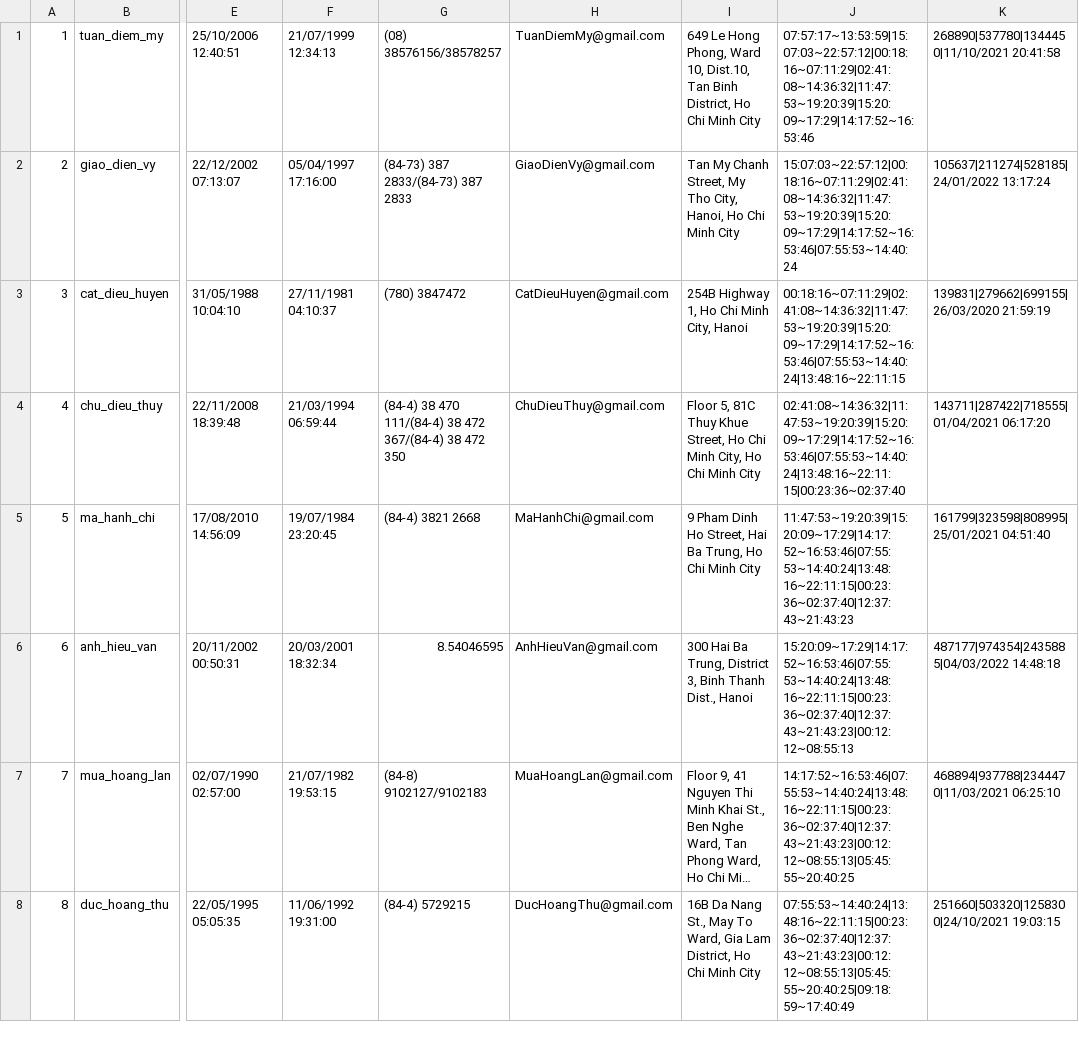
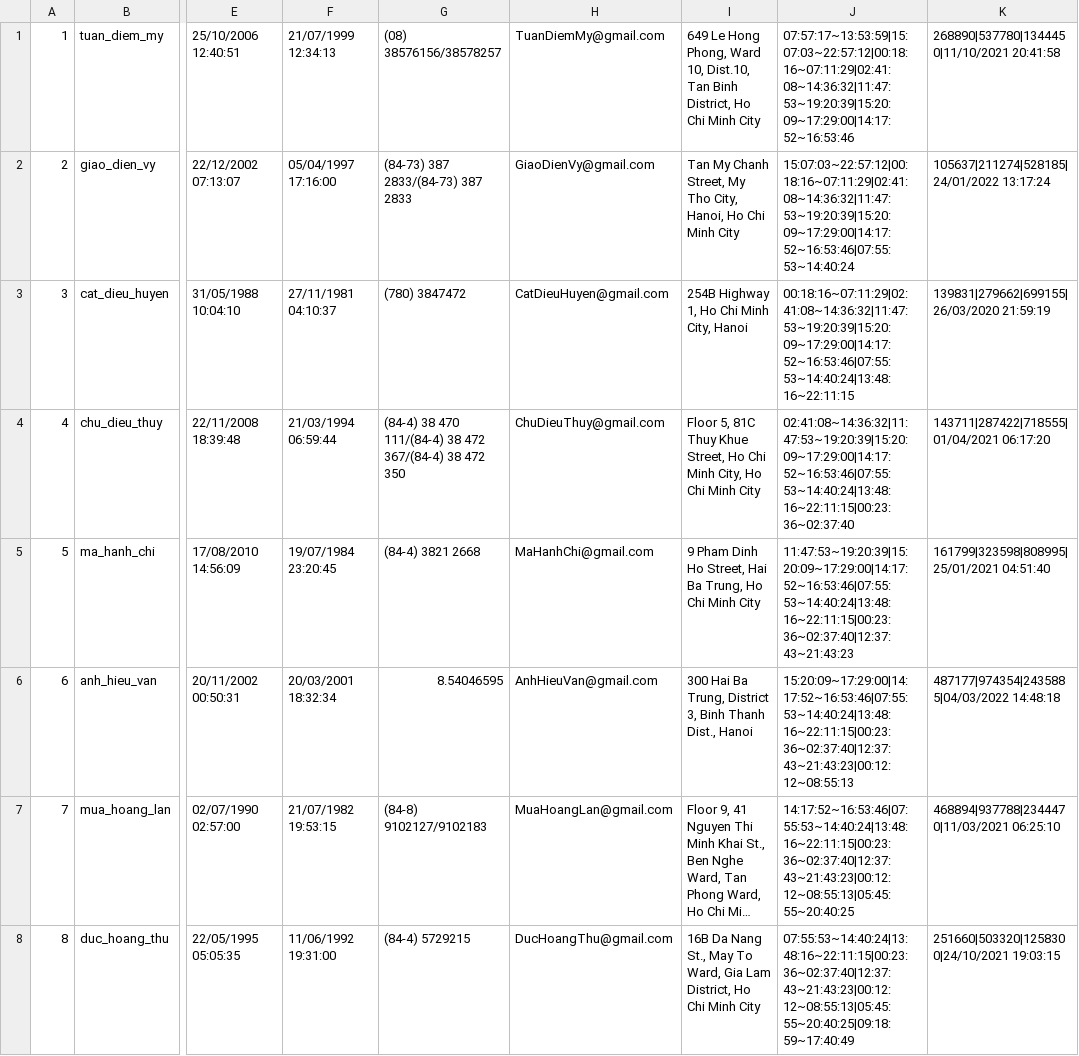
Before and after one commit to nguyenthanhhungdev/mini-library-manager, a CSV file: quanlythuvien/data/List_QuanLi_data.csv, drawn as a sheet; only a part is shown, gaps mark what is left out; long unchanged cells end in …; the diff names each change by its address in the sheet, - before the commit and + after, or states it on an @@ line.

```diff
--- a/quanlythuvien/data/List_QuanLi_data.csv
+++ b/quanlythuvien/data/List_QuanLi_data.csv
-J1: 07:57:17~13:53:59|15:07:03~22:57:12|00:18:16~07:11:29|02:41:08~14:36:32|11:47:53~19:20:39|15:20:09~17:29|14:17:52~16:53:46
+J1: 07:57:17~13:53:59|15:07:03~22:57:12|00:18:16~07:11:29|02:41:08~14:36:32|11:47:53~19:20:39|15:20:09~17:29:00|14:17:52~16:53:46
-J2: 15:07:03~22:57:12|00:18:16~07:11:29|02:41:08~14:36:32|11:47:53~19:20:39|15:20:09~17:29|14:17:52~16:53:46|07:55:53~14:40:24
+J2: 15:07:03~22:57:12|00:18:16~07:11:29|02:41:08~14:36:32|11:47:53~19:20:39|15:20:09~17:29:00|14:17:52~16:53:46|07:55:53~14:40:24
-J3: 00:18:16~07:11:29|02:41:08~14:36:32|11:47:53~19:20:39|15:20:09~17:29|14:17:52~16:53:46|07:55:53~14:40:24|13:48:16~22:11:15
+J3: 00:18:16~07:11:29|02:41:08~14:36:32|11:47:53~19:20:39|15:20:09~17:29:00|14:17:52~16:53:46|07:55:53~14:40:24|13:48:16~22:11:15
-J4: 02:41:08~14:36:32|11:47:53~19:20:39|15:20:09~17:29|14:17:52~16:53:46|07:55:53~14:40:24|13:48:16~22:11:15|00:23:36~02:37:40
+J4: 02:41:08~14:36:32|11:47:53~19:20:39|15:20:09~17:29:00|14:17:52~16:53:46|07:55:53~14:40:24|13:48:16~22:11:15|00:23:36~02:37:40
-J5: 11:47:53~19:20:39|15:20:09~17:29|14:17:52~16:53:46|07:55:53~14:40:24|13:48:16~22:11:15|00:23:36~02:37:40|12:37:43~21:43:23
+J5: 11:47:53~19:20:39|15:20:09~17:29:00|14:17:52~16:53:46|07:55:53~14:40:24|13:48:16~22:11:15|00:23:36~02:37:40|12:37:43~21:43:23
-J6: 15:20:09~17:29|14:17:52~16:53:46|07:55:53~14:40:24|13:48:16~22:11:15|00:23:36~02:37:40|12:37:43~21:43:23|00:12:12~08:55:13
+J6: 15:20:09~17:29:00|14:17:52~16:53:46|07:55:53~14:40:24|13:48:16~22:11:15|00:23:36~02:37:40|12:37:43~21:43:23|00:12:12~08:55:13
```
Also changed, not shown: quanlythuvien/data/List_NhanVien_data.csv, quanlythuvien/data/List_TaiLieu_data.csv, 9 other files.
